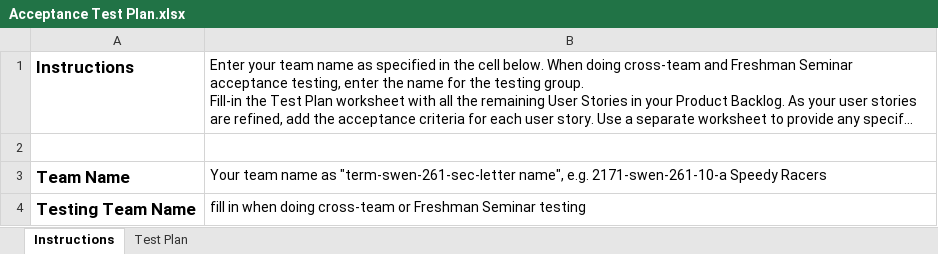
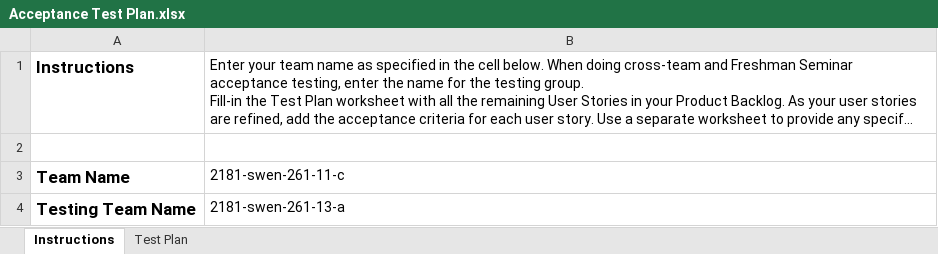
Before and after one commit to jgoneil/Checkers, an Excel workbook: etc/Acceptance Test Plan.xlsx, sheet Instructions, drawn as a sheet; long unchanged cells end in …; values as stored, in another font and other column widths than the file's, no borders; the diff names each change by its address in the sheet, - before the commit and + after, or states it on an @@ line.

Commit message:
Complete acceptance test plan for sprint 1

```diff
--- a/etc/Acceptance Test Plan.xlsx (sheet Instructions)
+++ b/etc/Acceptance Test Plan.xlsx (sheet Instructions)
-B3: Your team name as "term-swen-261-sec-letter name", e.g. 2171-swen-261-10-a Speedy Racers
+B3: 2181-swen-261-11-c
-B4: fill in when doing cross-team or Freshman Seminar testing
+B4: 2181-swen-261-13-a
```
